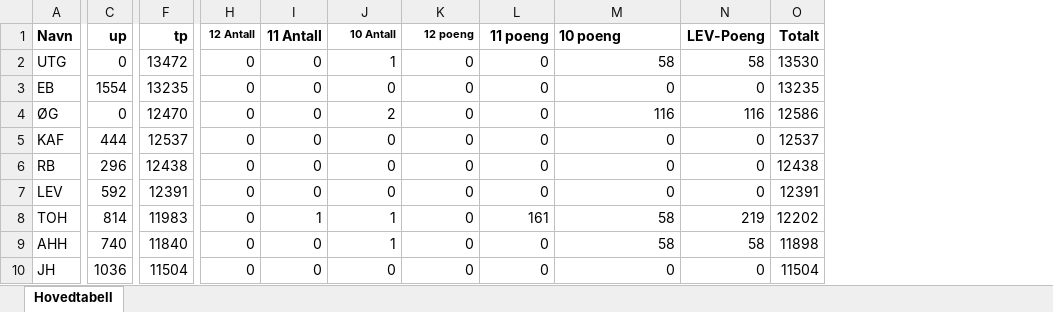
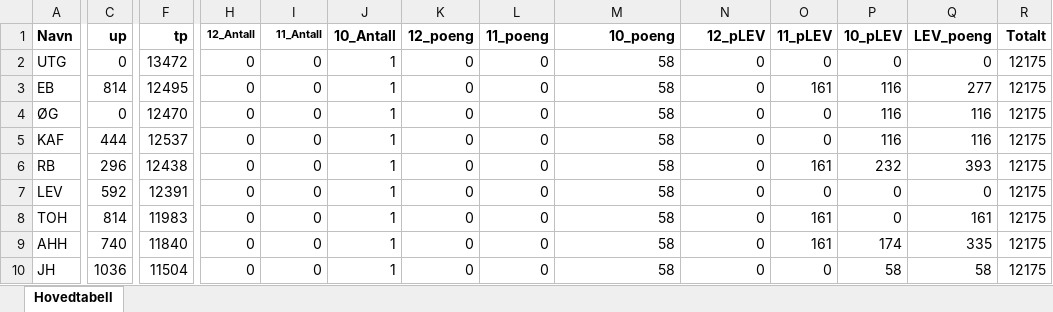
Before and after one commit to Tresfjording/stps, an Excel workbook: stps_tolk.xlsx, sheet Hovedtabell, drawn as a sheet; only a part is shown, gaps mark what is left out; values as stored, in another font and other column widths than the file's, no borders; addresses are those after the commit; the diff covers the shown part only; the diff names each change by its address in the sheet, - before the commit and + after, or states it on an @@ line.

```diff
--- a/stps_tolk.xlsx (sheet Hovedtabell)
+++ b/stps_tolk.xlsx (sheet Hovedtabell)
+column O (11_pLEV), rows 2-10: 0 | 161 | 0 | 0 | 161 | 0 | 161 | 161 | 0
+column P (10_pLEV), rows 2-10: 0 | 116 | 116 | 116 | 232 | 0 | 0 | 174 | 58
+column Q (LEV_poeng), rows 2-10: 0 | 277 | 116 | 116 | 393 | 0 | 161 | 335 | 58
-H1: 12 Antall
+H1: 12_Antall
-I1: 11 Antall
+I1: 11_Antall
@@ I1 text size: smaller @@
-J1: 10 Antall
+J1: 10_Antall
@@ J1:K1 text size: larger @@
-K1: 12 poeng
+K1: 12_poeng
-L1: 11 poeng
+L1: 11_poeng
-M1: 10 poeng
+M1: 10_poeng
-M1 alignment: left
+M1 alignment: right
-N1: LEV-Poeng
+N1: 12_pLEV
-N2 (12_pLEV): 58
+N2 (12_pLEV): 0
-R2 (Totalt): 13530
+R2 (Totalt): 12175
-C3 (up): 1554
+C3 (up): 814
-F3 (tp): 13235
+F3 (tp): 12495
-J3 (10_Antall): 0
+J3 (10_Antall): 1
-M3 (10_poeng): 0
+M3 (10_poeng): 58
-R3 (Totalt): 13235
+R3 (Totalt): 12175
-J4 (10_Antall): 2
+J4 (10_Antall): 1
-M4 (10_poeng): 116
+M4 (10_poeng): 58
-N4 (12_pLEV): 116
+N4 (12_pLEV): 0
-R4 (Totalt): 12586
+R4 (Totalt): 12175
-J5:J7 (10_Antall): 0
+J5:J7 (10_Antall): 1
-M5:M7 (10_poeng): 0
+M5:M7 (10_poeng): 58
-R5 (Totalt): 12537
+R5 (Totalt): 12175
-R6 (Totalt): 12438
+R6 (Totalt): 12175
-R7 (Totalt): 12391
+R7 (Totalt): 12175
-I8 (11_Antall): 1
+I8 (11_Antall): 0
-L8 (11_poeng): 161
+L8 (11_poeng): 0
-N8 (12_pLEV): 219
+N8 (12_pLEV): 0
-R8 (Totalt): 12202
+R8 (Totalt): 12175
-N9 (12_pLEV): 58
+N9 (12_pLEV): 0
-R9 (Totalt): 11898
+R9 (Totalt): 12175
-J10 (10_Antall): 0
+J10 (10_Antall): 1
-M10 (10_poeng): 0
+M10 (10_poeng): 58
-R10 (Totalt): 11504
+R10 (Totalt): 12175
```
Also changed, not shown: 1 edited cell elsewhere in this sheet, 2 other files.
